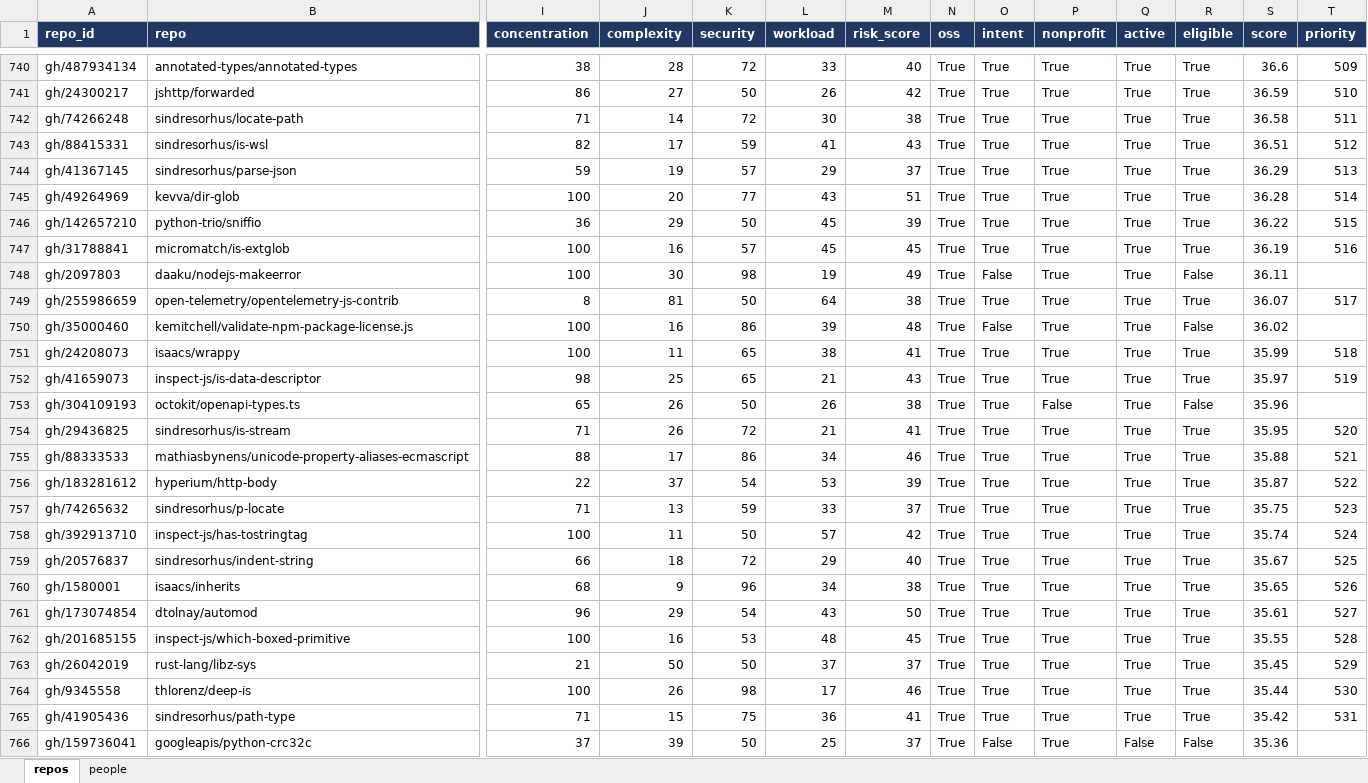
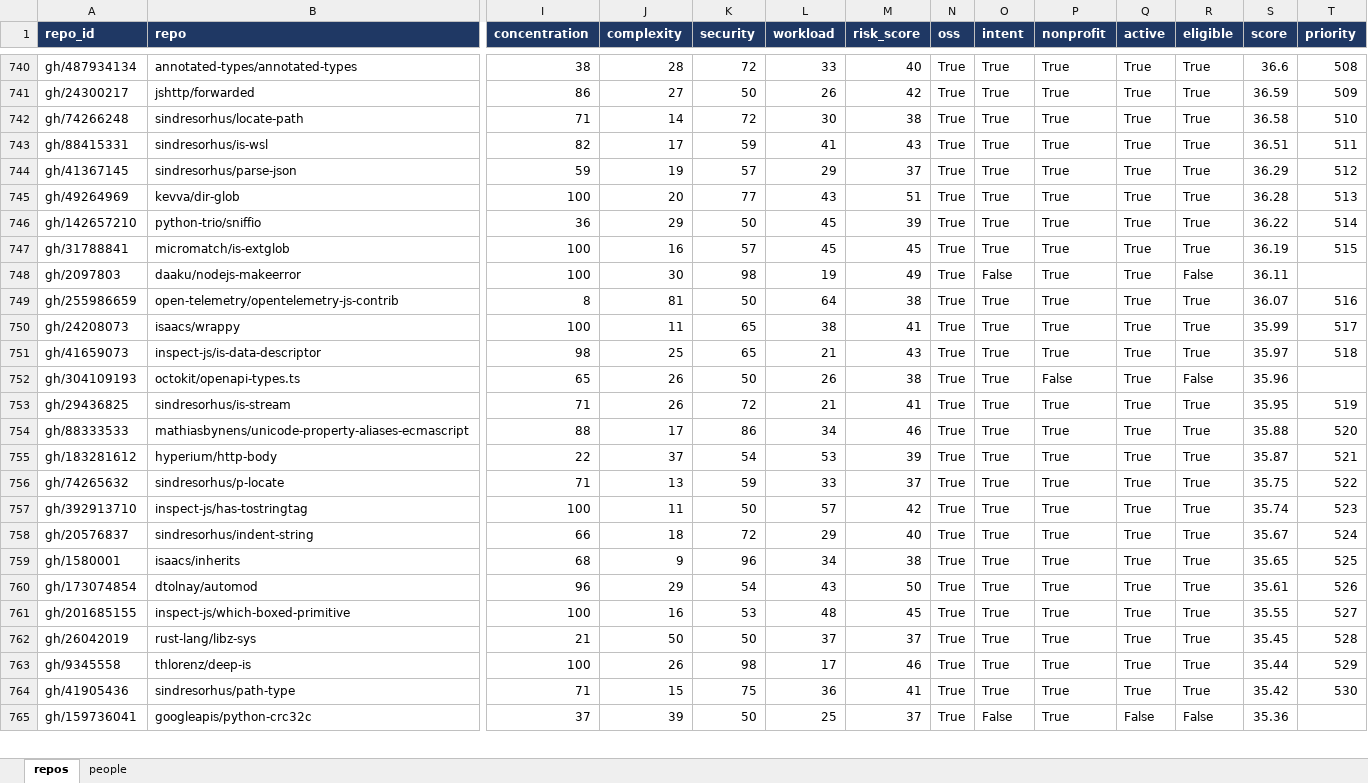
Before and after one commit to osendowment/model, an Excel workbook: data/preview/preview.xlsx, sheet repos, drawn as a sheet; only a part is shown, gaps mark what is left out; values as stored, in another font and other column widths than the file's, no borders; removed rows and columns are numbered as before the commit, all else as after; rows hold the shown columns only; the diff covers the shown part only; the diff names each change by its address in the sheet, - before the commit and + after, or states it on an @@ line.

```diff
--- a/data/preview/preview.xlsx (sheet repos)
+++ b/data/preview/preview.xlsx (sheet repos)
-T740 (priority): 509
+T740 (priority): 508
-T741 (priority): 510
+T741 (priority): 509
-T742 (priority): 511
+T742 (priority): 510
-T743 (priority): 512
+T743 (priority): 511
-T744 (priority): 513
+T744 (priority): 512
-T745 (priority): 514
+T745 (priority): 513
-T746 (priority): 515
+T746 (priority): 514
-T747 (priority): 516
+T747 (priority): 515
-T749 (priority): 517
+T749 (priority): 516
-row 750: gh/35000460 | kemitchell/validate-npm-package-license.js | 100 | 16 | 86 | 39 | 48 | True | False | True | True | False | 36.02
-T750 (priority): 518
+T750 (priority): 517
-T751 (priority): 519
+T751 (priority): 518
-T753 (priority): 520
+T753 (priority): 519
-T754 (priority): 521
+T754 (priority): 520
-T755 (priority): 522
+T755 (priority): 521
-T756 (priority): 523
+T756 (priority): 522
-T757 (priority): 524
+T757 (priority): 523
-T758 (priority): 525
+T758 (priority): 524
-T759 (priority): 526
+T759 (priority): 525
-T760 (priority): 527
+T760 (priority): 526
-T761 (priority): 528
+T761 (priority): 527
-T762 (priority): 529
+T762 (priority): 528
-T763 (priority): 530
+T763 (priority): 529
-T764 (priority): 531
+T764 (priority): 530
```
Also changed, not shown: 22 added rows, 21 removed rows and 493 edited cells elsewhere in this sheet, sheet people, 3 other files.
